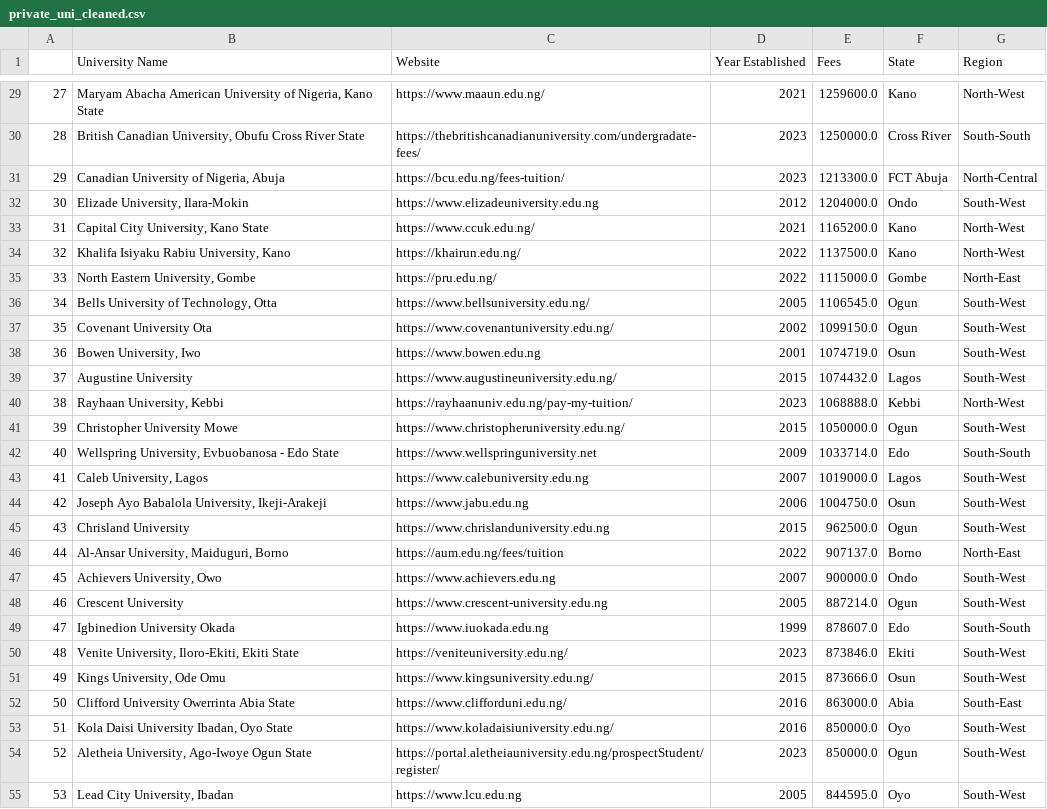
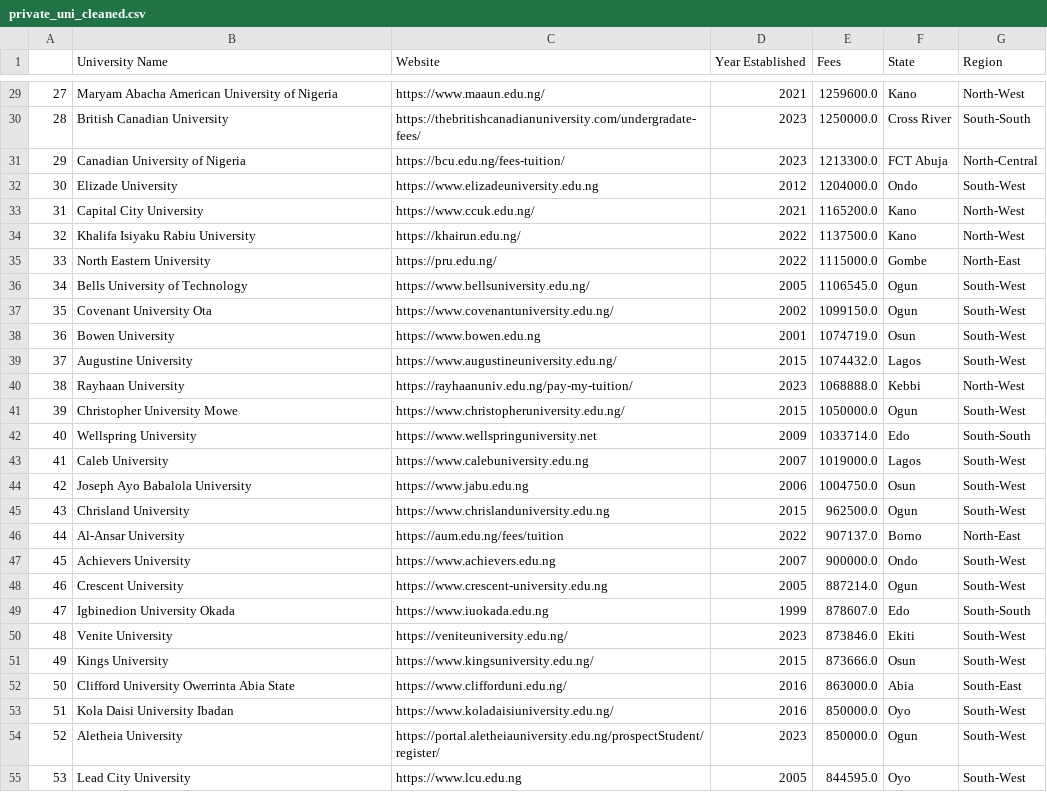
Before and after one commit to poshlovesdata/PrivateUniversitiesAnalysis, a CSV file: private_uni_cleaned.csv, drawn as a sheet; only a part is shown, gaps mark what is left out; the diff covers the shown part only.

```diff
--- a/private_uni_cleaned.csv
+++ b/private_uni_cleaned.csv
@@ -29,27 +29,27 @@
-27,"Maryam Abacha American University of Nigeria, Kano State",https://www.maaun.edu.ng/,2021,1259600.0,Kano,North-West
-28,"British Canadian University, Obufu Cross River State",https://thebritishcanadianuniversity.com/undergradate-fees/,2023,1250000.0,Cross River,South-South
-29,"Canadian University of Nigeria, Abuja",https://bcu.edu.ng/fees-tuition/,2023,1213300.0,FCT Abuja,North-Central
-30,"Elizade University, Ilara-Mokin",https://www.elizadeuniversity.edu.ng,2012,1204000.0,Ondo,South-West
-31,"Capital City University, Kano State",https://www.ccuk.edu.ng/,2021,1165200.0,Kano,North-West
-32,"Khalifa Isiyaku Rabiu University, Kano",https://khairun.edu.ng/,2022,1137500.0,Kano,North-West
-33,"North Eastern University, Gombe",https://pru.edu.ng/,2022,1115000.0,Gombe,North-East
-34,"Bells University of Technology, Otta",https://www.bellsuniversity.edu.ng/,2005,1106545.0,Ogun,South-West
+27,Maryam Abacha American University of Nigeria,https://www.maaun.edu.ng/,2021,1259600.0,Kano,North-West
+28,British Canadian University,https://thebritishcanadianuniversity.com/undergradate-fees/,2023,1250000.0,Cross River,South-South
+29,Canadian University of Nigeria,https://bcu.edu.ng/fees-tuition/,2023,1213300.0,FCT Abuja,North-Central
+30,Elizade University,https://www.elizadeuniversity.edu.ng,2012,1204000.0,Ondo,South-West
+31,Capital City University,https://www.ccuk.edu.ng/,2021,1165200.0,Kano,North-West
+32,Khalifa Isiyaku Rabiu University,https://khairun.edu.ng/,2022,1137500.0,Kano,North-West
+33,North Eastern University,https://pru.edu.ng/,2022,1115000.0,Gombe,North-East
+34,Bells University of Technology,https://www.bellsuniversity.edu.ng/,2005,1106545.0,Ogun,South-West
 35,Covenant University Ota,https://www.covenantuniversity.edu.ng/,2002,1099150.0,Ogun,South-West
-36,"Bowen University, Iwo",https://www.bowen.edu.ng,2001,1074719.0,Osun,South-West
+36,Bowen University,https://www.bowen.edu.ng,2001,1074719.0,Osun,South-West
 37,Augustine University,https://www.augustineuniversity.edu.ng/,2015,1074432.0,Lagos,South-West
-38,"Rayhaan University, Kebbi",https://rayhaanuniv.edu.ng/pay-my-tuition/,2023,1068888.0,Kebbi,North-West
+38,Rayhaan University,https://rayhaanuniv.edu.ng/pay-my-tuition/,2023,1068888.0,Kebbi,North-West
 39,Christopher University Mowe,https://www.christopheruniversity.edu.ng/,2015,1050000.0,Ogun,South-West
-40,"Wellspring University, Evbuobanosa - Edo State",https://www.wellspringuniversity.net,2009,1033714.0,Edo,South-South
-41,"Caleb University, Lagos",https://www.calebuniversity.edu.ng,2007,1019000.0,Lagos,South-West
-42,"Joseph Ayo Babalola University, Ikeji-Arakeji",https://www.jabu.edu.ng,2006,1004750.0,Osun,South-West
+40,Wellspring University,https://www.wellspringuniversity.net,2009,1033714.0,Edo,South-South
+41,Caleb University,https://www.calebuniversity.edu.ng,2007,1019000.0,Lagos,South-West
+42,Joseph Ayo Babalola University,https://www.jabu.edu.ng,2006,1004750.0,Osun,South-West
 43,Chrisland University,https://www.chrislanduniversity.edu.ng,2015,962500.0,Ogun,South-West
-44,"Al-Ansar University, Maiduguri, Borno",https://aum.edu.ng/fees/tuition,2022,907137.0,Borno,North-East
-45,"Achievers University, Owo",https://www.achievers.edu.ng,2007,900000.0,Ondo,South-West
+44,Al-Ansar University,https://aum.edu.ng/fees/tuition,2022,907137.0,Borno,North-East
+45,Achievers University,https://www.achievers.edu.ng,2007,900000.0,Ondo,South-West
 46,Crescent University,https://www.crescent-university.edu.ng,2005,887214.0,Ogun,South-West
 47,Igbinedion University Okada,https://www.iuokada.edu.ng,1999,878607.0,Edo,South-South
-48,"Venite University, Iloro-Ekiti, Ekiti State",https://veniteuniversity.edu.ng/,2023,873846.0,Ekiti,South-West
-49,"Kings University, Ode Omu",https://www.kingsuniversity.edu.ng/,2015,873666.0,Osun,South-West
+48,Venite University,https://veniteuniversity.edu.ng/,2023,873846.0,Ekiti,South-West
+49,Kings University,https://www.kingsuniversity.edu.ng/,2015,873666.0,Osun,South-West
 50,Clifford University Owerrinta Abia State,https://www.clifforduni.edu.ng/,2016,863000.0,Abia,South-East
-51,"Kola Daisi University Ibadan, Oyo State",https://www.koladaisiuniversity.edu.ng/,2016,850000.0,Oyo,South-West
-52,"Aletheia University, Ago-Iwoye Ogun State",https://portal.aletheiauniversity.edu.ng/prospectStudent/register/,2023,850000.0,Ogun,South-West
-53,"Lead City University, Ibadan",https://www.lcu.edu.ng,2005,844595.0,Oyo,South-West
+51,Kola Daisi University Ibadan,https://www.koladaisiuniversity.edu.ng/,2016,850000.0,Oyo,South-West
+52,Aletheia University,https://portal.aletheiauniversity.edu.ng/prospectStudent/register/,2023,850000.0,Ogun,South-West
+53,Lead City University,https://www.lcu.edu.ng,2005,844595.0,Oyo,South-West
```
Also changed, not shown: 90 edited cells elsewhere in this file, 5 other files.
